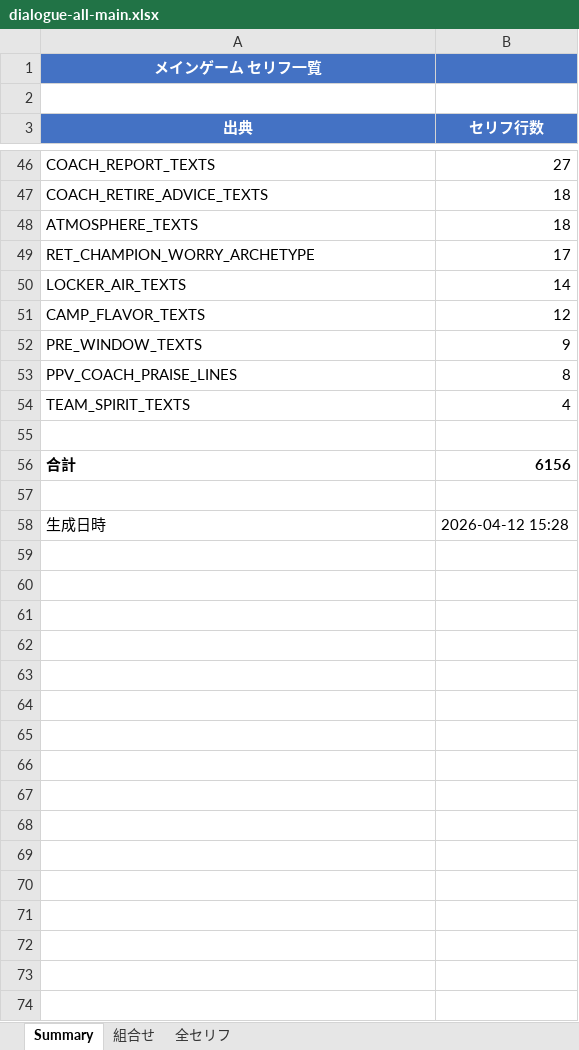
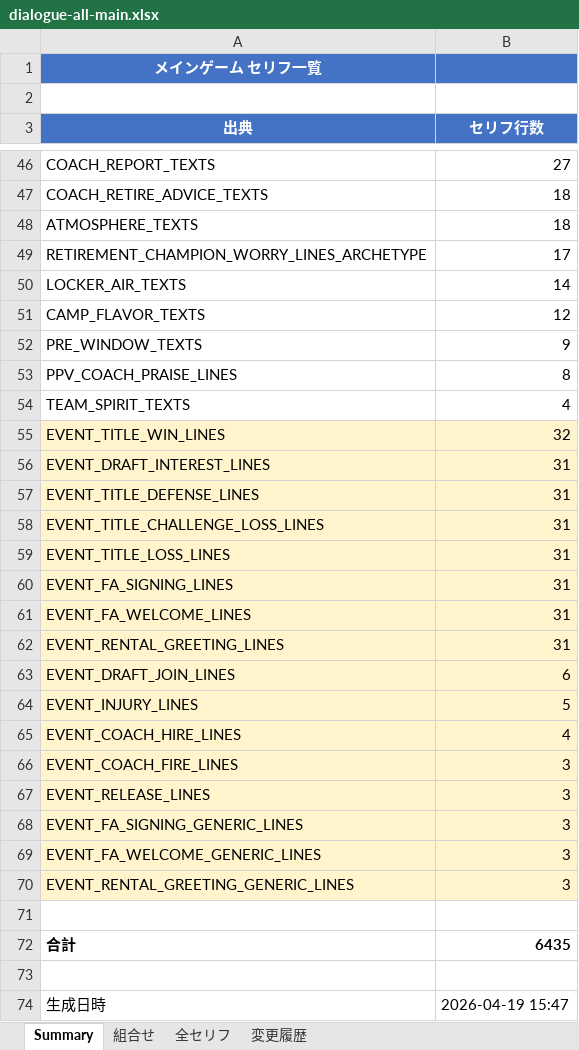
Before and after one commit to takoyaki-chan/wrestle-manager, an Excel workbook: docs/dialogue-all-main.xlsx, sheet Summary, drawn as a sheet; only a part is shown, gaps mark what is left out; values as stored, in another font and other column widths than the file's, no borders; addresses are those after the commit; the diff names each change by its address in the sheet, - before the commit and + after, or states it on an @@ line.

```diff
--- a/docs/dialogue-all-main.xlsx (sheet Summary)
+++ b/docs/dialogue-all-main.xlsx (sheet Summary)
+sheet tab: 変更履歴
-A49 (出典): RET_CHAMPION_WORRY_ARCHETYPE
+A49 (出典): RETIREMENT_CHAMPION_WORRY_LINES_ARCHETYPE
+row 55: EVENT_TITLE_WIN_LINES | 32
+row 56: EVENT_DRAFT_INTEREST_LINES | 31
+row 57: EVENT_TITLE_DEFENSE_LINES | 31
+row 58: EVENT_TITLE_CHALLENGE_LOSS_LINES | 31
+row 59: EVENT_TITLE_LOSS_LINES | 31
+row 60: EVENT_FA_SIGNING_LINES | 31
+row 61: EVENT_FA_WELCOME_LINES | 31
+row 62: EVENT_RENTAL_GREETING_LINES | 31
+row 63: EVENT_DRAFT_JOIN_LINES | 6
+row 64: EVENT_INJURY_LINES | 5
+row 65: EVENT_COACH_HIRE_LINES | 4
+row 66: EVENT_COACH_FIRE_LINES | 3
+row 67: EVENT_RELEASE_LINES | 3
+row 68: EVENT_FA_SIGNING_GENERIC_LINES | 3
+row 69: EVENT_FA_WELCOME_GENERIC_LINES | 3
+row 70: EVENT_RENTAL_GREETING_GENERIC_LINES | 3
-B72 (セリフ行数): 6156
+B72 (セリフ行数): 6435
-B74 (セリフ行数): 2026-04-12 15:28
+B74 (セリフ行数): 2026-04-19 15:47
```
Also changed, not shown: sheet 全セリフ, 1 other file.
